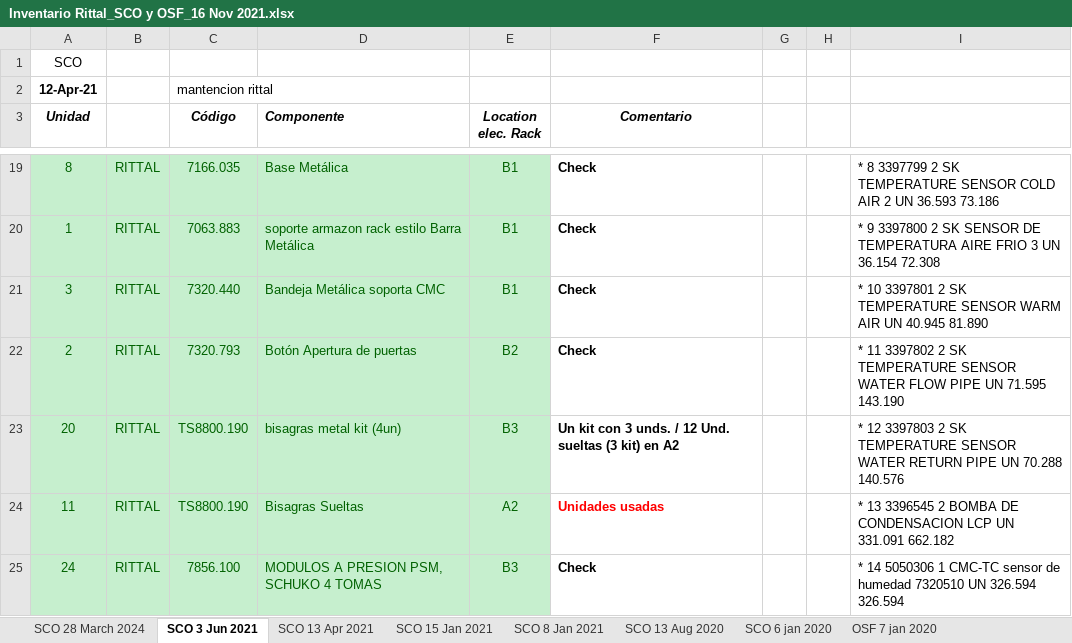
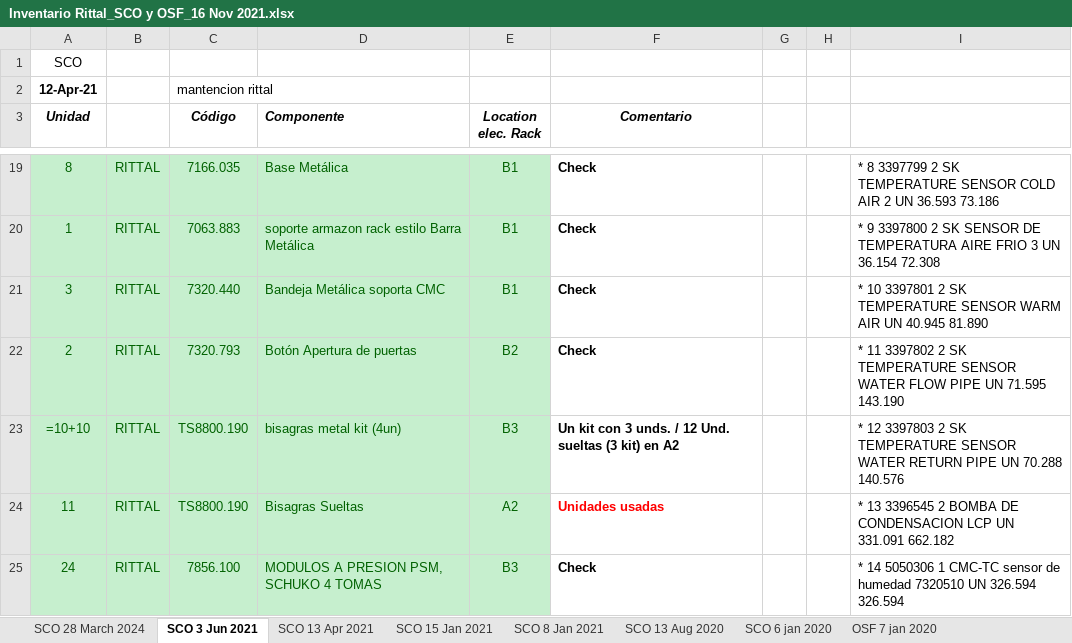
Before and after one commit to Kodamonkey/GLPI-Asset-Automator, an Excel workbook: Inventario Rittal_SCO y OSF_16 Nov 2021.xlsx, sheet SCO 3 Jun 2021, drawn as a sheet; only a part is shown, gaps mark what is left out; values as stored, in another font and other column widths than the file's, no borders; formulas without a stored value are shown as written; the diff covers the shown part only; the diff names each change by its address in the sheet, - before the commit and + after, or states it on an @@ line.

```diff
--- a/Inventario Rittal_SCO y OSF_16 Nov 2021.xlsx (sheet SCO 3 Jun 2021)
+++ b/Inventario Rittal_SCO y OSF_16 Nov 2021.xlsx (sheet SCO 3 Jun 2021)
-A23 (Unidad): 20
+A23 (Unidad): =10+10
```
Also changed, not shown: 17 edited cells elsewhere in this sheet, sheet SCO 15 Jan 2021, sheet SCO 8 Jan 2021, sheet SCO 13 Apr 2021, sheet SCO 28 March 2024, sheet summary 2 Apr 2019, sheet OSF 8 AGO 2020, 4 more sheets, 4 other files.
